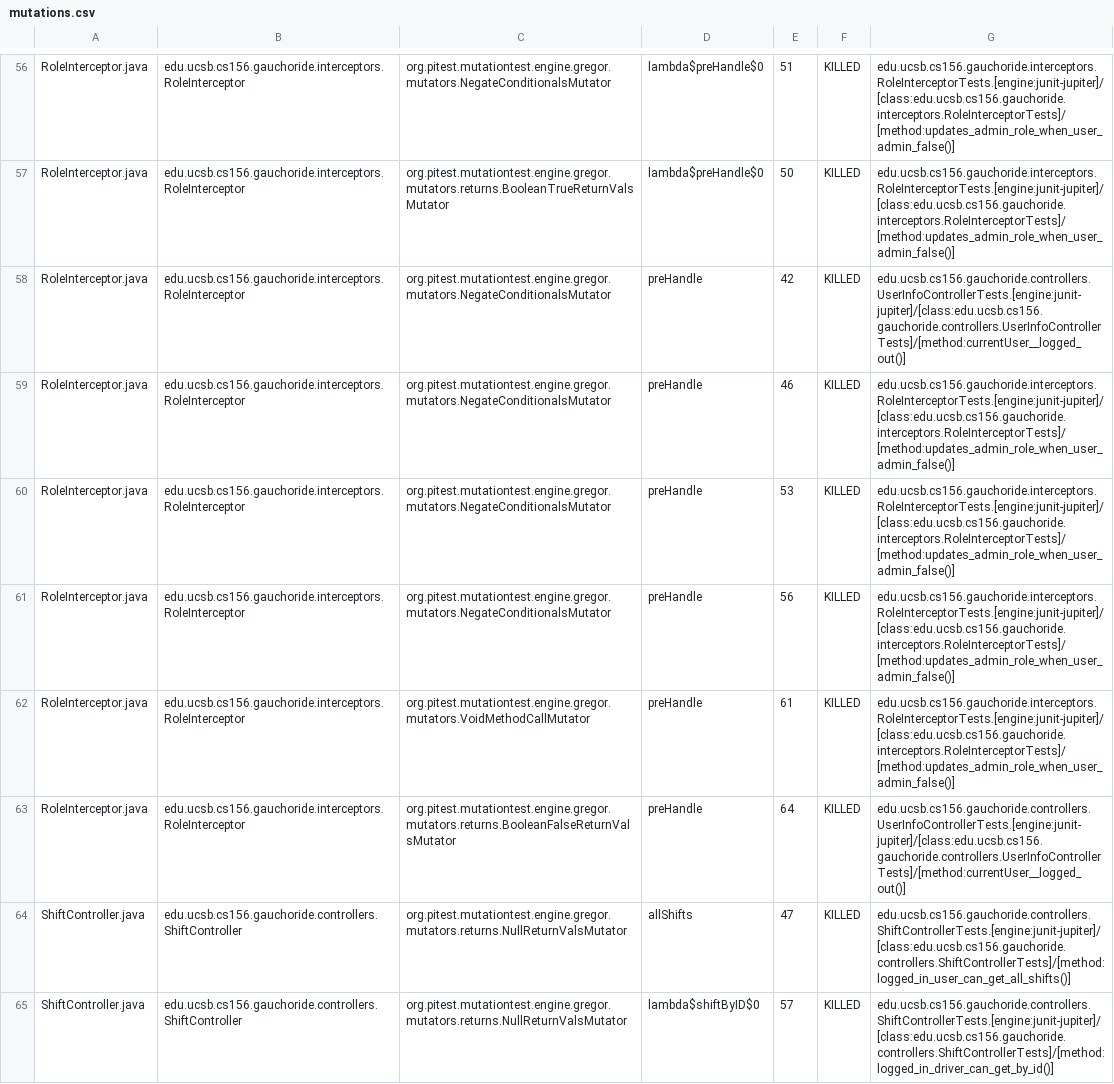
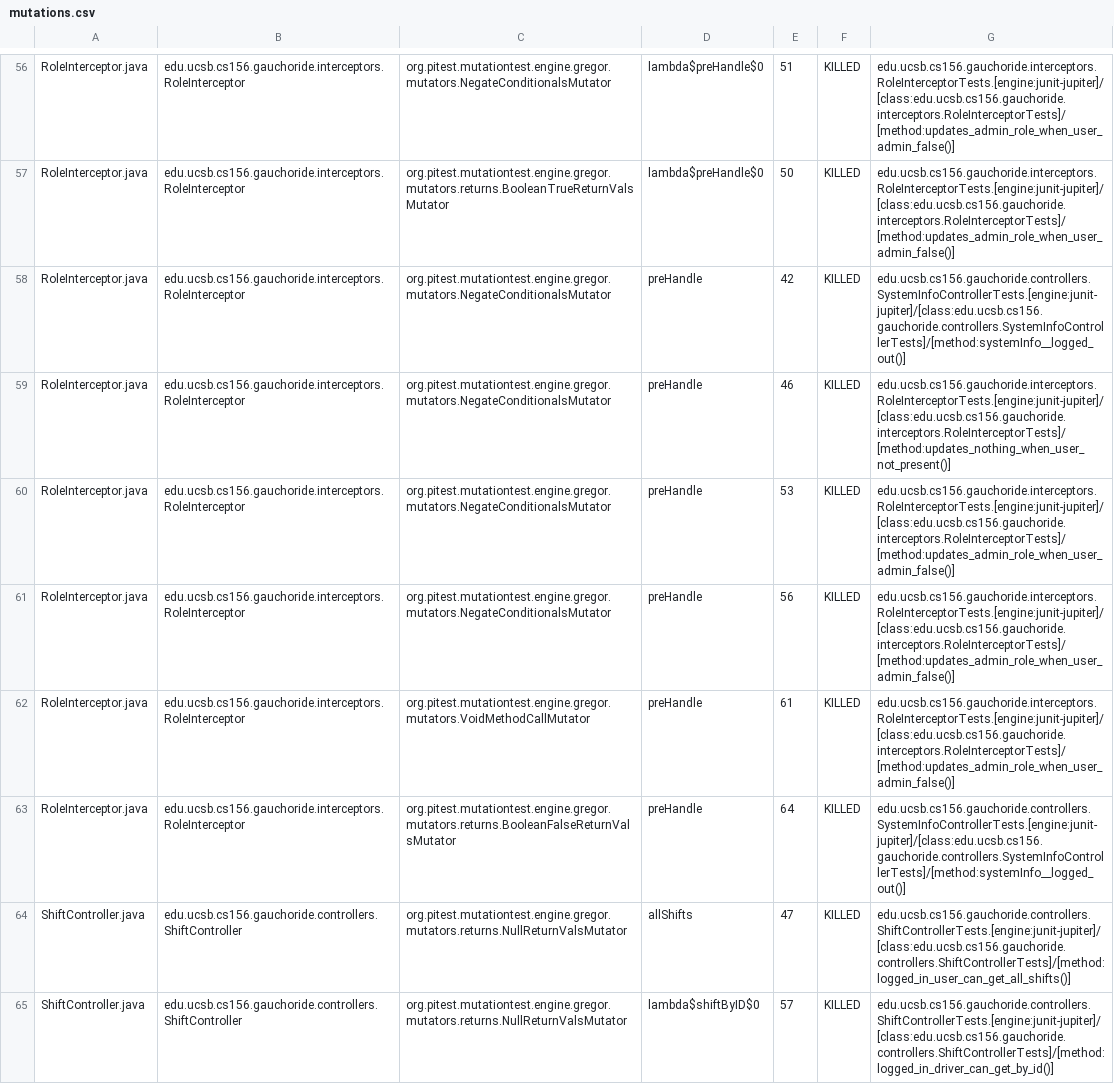
Before and after one commit to ucsb-cs156-m23/proj-gauchoride-m23-9am-1, a CSV file: prs/23/pitest/mutations.csv, drawn as a sheet; only a part is shown, gaps mark what is left out; the diff covers the shown part only.

Commit message:
Deploying to gh-pages from @ ucsb-cs156-m23/proj-gauchoride-m23-9am-1@c78338667fcc1c77d43dd050d399fa62c296a1e7 🚀

```diff
--- a/prs/23/pitest/mutations.csv
+++ b/prs/23/pitest/mutations.csv
@@ -57,4 +57,4 @@ RoleInterceptor.java,edu.ucsb.cs156.gauchoride.interceptors.RoleInterceptor,org.
 RoleInterceptor.java,edu.ucsb.cs156.gauchoride.interceptors.RoleInterceptor,org.pitest.mutationtest.engine.gregor.mutators.returns.BooleanTrueReturnValsMutator,lambda$preHandle$0,50,KILLED,edu.ucsb.cs156.gauchoride.interceptors.RoleInterceptorTests.[engine:junit-jupiter]/[class:edu.ucsb.cs156.gauchoride.interceptors.RoleInterceptorTests]/[method:updates_admin_role_when_user_admin_false()]
-RoleInterceptor.java,edu.ucsb.cs156.gauchoride.interceptors.RoleInterceptor,org.pitest.mutationtest.engine.gregor.mutators.NegateConditionalsMutator,preHandle,42,KILLED,edu.ucsb.cs156.gauchoride.controllers.UserInfoControllerTests.[engine:junit-jupiter]/[class:edu.ucsb.cs156.gauchoride.controllers.UserInfoControllerTests]/[method:currentUser__logged_out()]
-RoleInterceptor.java,edu.ucsb.cs156.gauchoride.interceptors.RoleInterceptor,org.pitest.mutationtest.engine.gregor.mutators.NegateConditionalsMutator,preHandle,46,KILLED,edu.ucsb.cs156.gauchoride.interceptors.RoleInterceptorTests.[engine:junit-jupiter]/[class:edu.ucsb.cs156.gauchoride.interceptors.RoleInterceptorTests]/[method:updates_admin_role_when_user_admin_false()]
+RoleInterceptor.java,edu.ucsb.cs156.gauchoride.interceptors.RoleInterceptor,org.pitest.mutationtest.engine.gregor.mutators.NegateConditionalsMutator,preHandle,42,KILLED,edu.ucsb.cs156.gauchoride.controllers.SystemInfoControllerTests.[engine:junit-jupiter]/[class:edu.ucsb.cs156.gauchoride.controllers.SystemInfoControllerTests]/[method:systemInfo__logged_out()]
+RoleInterceptor.java,edu.ucsb.cs156.gauchoride.interceptors.RoleInterceptor,org.pitest.mutationtest.engine.gregor.mutators.NegateConditionalsMutator,preHandle,46,KILLED,edu.ucsb.cs156.gauchoride.interceptors.RoleInterceptorTests.[engine:junit-jupiter]/[class:edu.ucsb.cs156.gauchoride.interceptors.RoleInterceptorTests]/[method:updates_nothing_when_user_not_present()]
 RoleInterceptor.java,edu.ucsb.cs156.gauchoride.interceptors.RoleInterceptor,org.pitest.mutationtest.engine.gregor.mutators.NegateConditionalsMutator,preHandle,53,KILLED,edu.ucsb.cs156.gauchoride.interceptors.RoleInterceptorTests.[engine:junit-jupiter]/[class:edu.ucsb.cs156.gauchoride.interceptors.RoleInterceptorTests]/[method:updates_admin_role_when_user_admin_false()]
@@ -62,3 +62,3 @@ RoleInterceptor.java,edu.ucsb.cs156.gauchoride.interceptors.RoleInterceptor,org.
 RoleInterceptor.java,edu.ucsb.cs156.gauchoride.interceptors.RoleInterceptor,org.pitest.mutationtest.engine.gregor.mutators.VoidMethodCallMutator,preHandle,61,KILLED,edu.ucsb.cs156.gauchoride.interceptors.RoleInterceptorTests.[engine:junit-jupiter]/[class:edu.ucsb.cs156.gauchoride.interceptors.RoleInterceptorTests]/[method:updates_admin_role_when_user_admin_false()]
-RoleInterceptor.java,edu.ucsb.cs156.gauchoride.interceptors.RoleInterceptor,org.pitest.mutationtest.engine.gregor.mutators.returns.BooleanFalseReturnValsMutator,preHandle,64,KILLED,edu.ucsb.cs156.gauchoride.controllers.UserInfoControllerTests.[engine:junit-jupiter]/[class:edu.ucsb.cs156.gauchoride.controllers.UserInfoControllerTests]/[method:currentUser__logged_out()]
+RoleInterceptor.java,edu.ucsb.cs156.gauchoride.interceptors.RoleInterceptor,org.pitest.mutationtest.engine.gregor.mutators.returns.BooleanFalseReturnValsMutator,preHandle,64,KILLED,edu.ucsb.cs156.gauchoride.controllers.SystemInfoControllerTests.[engine:junit-jupiter]/[class:edu.ucsb.cs156.gauchoride.controllers.SystemInfoControllerTests]/[method:systemInfo__logged_out()]
 ShiftController.java,edu.ucsb.cs156.gauchoride.controllers.ShiftController,org.pitest.mutationtest.engine.gregor.mutators.returns.NullReturnValsMutator,allShifts,47,KILLED,edu.ucsb.cs156.gauchoride.controllers.ShiftControllerTests.[engine:junit-jupiter]/[class:edu.ucsb.cs156.gauchoride.controllers.ShiftControllerTests]/[method:logged_in_user_can_get_all_shifts()]
```
Also changed, not shown: 28 edited cells elsewhere in this file, 15 other files.
